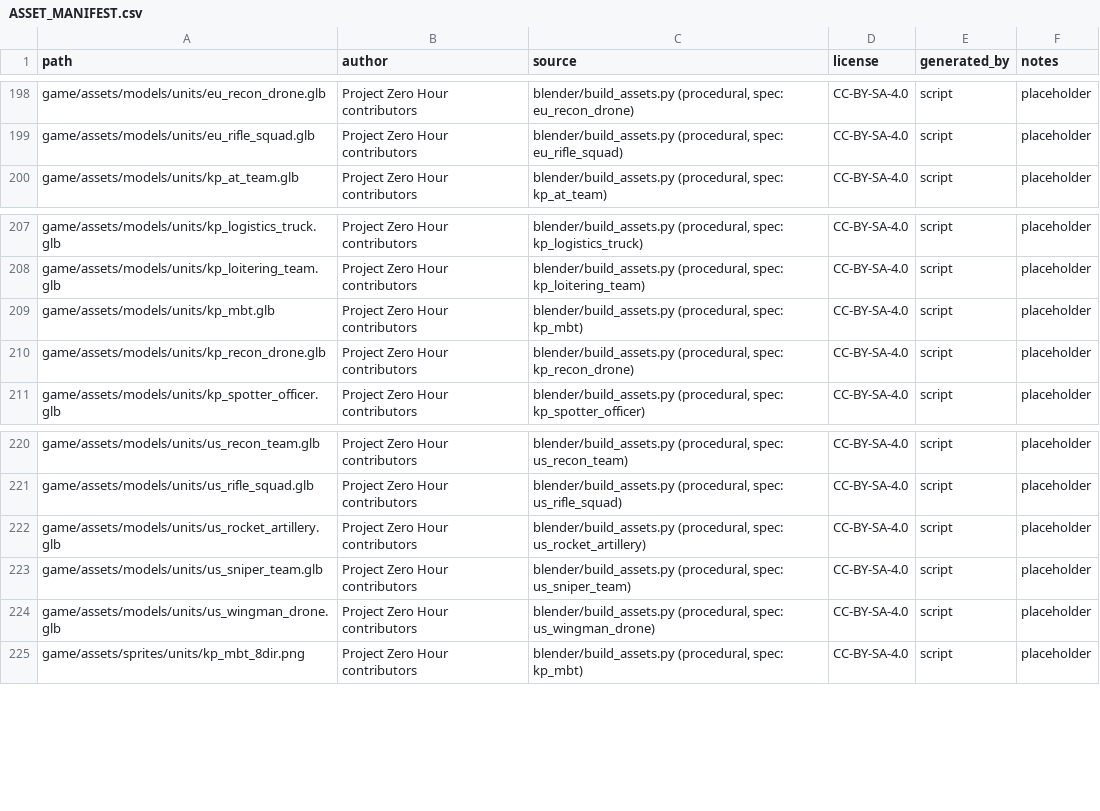
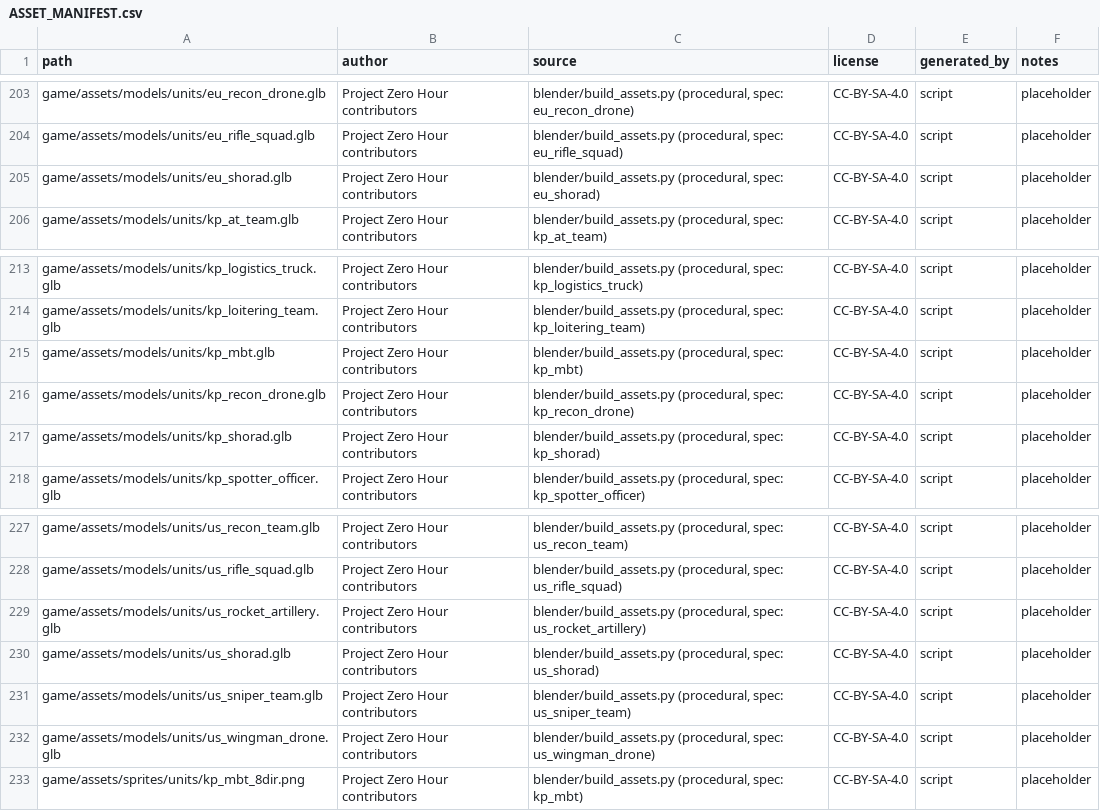
Before and after one commit to jamonlineph/project-zero-hour, a CSV file: ASSET_MANIFEST.csv, drawn as a sheet; only a part is shown, gaps mark what is left out; the diff covers the shown part only; the diff names each change by its address in the sheet, - before the commit and + after, or states it on an @@ line.

```diff
--- a/ASSET_MANIFEST.csv
+++ b/ASSET_MANIFEST.csv
+row 205: game/assets/models/units/eu_shorad.glb | Project Zero Hour contributors | blender/build_assets.py (procedural, spec: eu_shorad) | CC-BY-SA-4.0 | script | placeholder
+row 217: game/assets/models/units/kp_shorad.glb | Project Zero Hour contributors | blender/build_assets.py (procedural, spec: kp_shorad) | CC-BY-SA-4.0 | script | placeholder
+row 230: game/assets/models/units/us_shorad.glb | Project Zero Hour contributors | blender/build_assets.py (procedural, spec: us_shorad) | CC-BY-SA-4.0 | script | placeholder
```
Also changed, not shown: 5 added rows elsewhere in this file, 34 other files.
